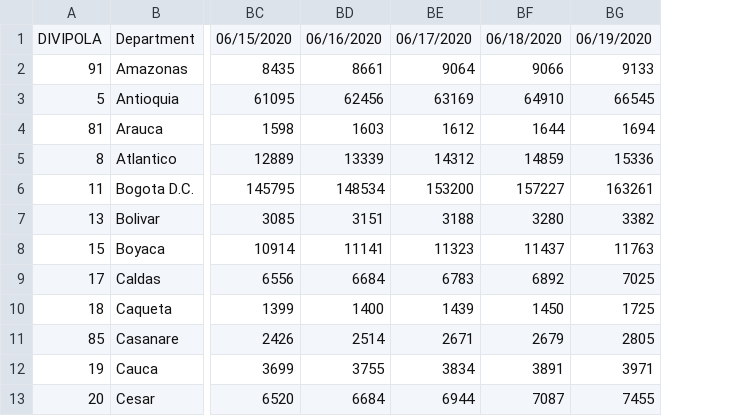
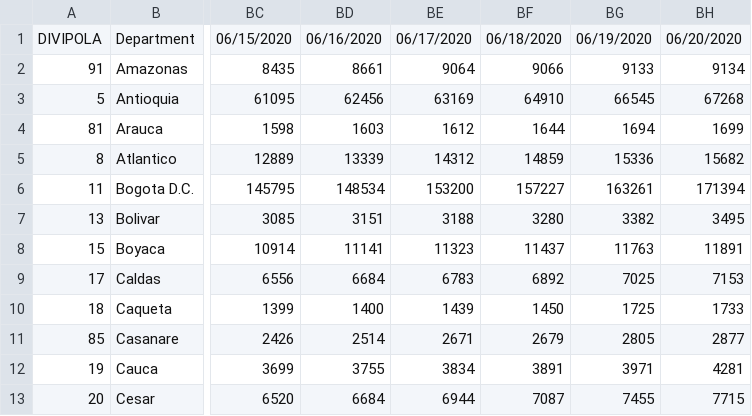
Before and after one commit to CovidDataProject/DataCovid19Colombia, a CSV file: covid_19_situation_reports/minsalud_tested_covid_19_dept.csv, drawn as a sheet; only a part is shown, gaps mark what is left out; the diff names each change by its address in the sheet, - before the commit and + after, or states it on an @@ line.

```diff
--- a/covid_19_situation_reports/minsalud_tested_covid_19_dept.csv
+++ b/covid_19_situation_reports/minsalud_tested_covid_19_dept.csv
+column BH, rows 1-13: 06/20/2020 | 9134 | 67268 | 1699 | 15682 | 171394 | 3495 | 11891 | 7153 | 1733 | 2877 | 4281 | 7715
```
Also changed, not shown: covid_19_situation_reports/minsalud_covid_19_sit_rep.csv, covid_19_situation_reports/minsalud_tested_covid_19_mun.csv.
